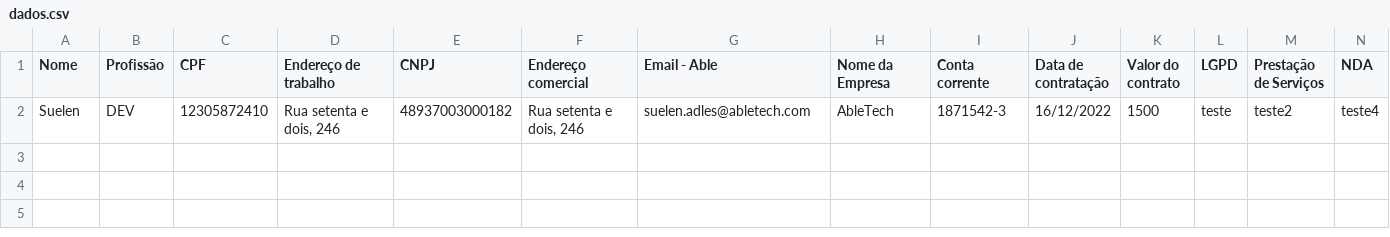
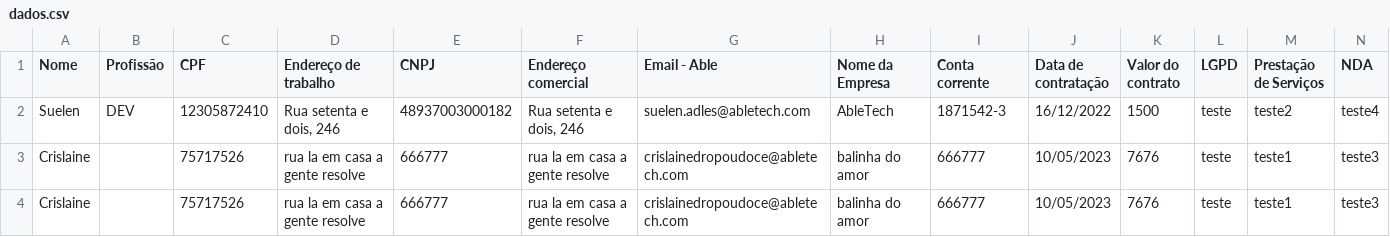
Before and after one commit to suelenadles/Projeto-CSV, a CSV file: data/dados.csv, drawn as a sheet.

```diff
--- a/data/dados.csv
+++ b/data/dados.csv
@@ -2 +2,3 @@ Nome;Profissão;CPF;Endereço de trabalho;CNPJ;Endereço comercial;Email - Able;
 Suelen;DEV;12305872410;Rua setenta e dois, 246;48937003000182;Rua setenta e dois, 246;suelen.adles@abletech.com;AbleTech;1871542-3;16/12/2022;1500;teste;teste2;teste4
+Crislaine;;75717526;rua la em casa a gente resolve;666777;rua la em casa a gente resolve;crislainedropoudoce@abletech.com;balinha do amor;666777;10/05/2023;7676;teste;teste1;teste3
+Crislaine;;75717526;rua la em casa a gente resolve;666777;rua la em casa a gente resolve;crislainedropoudoce@abletech.com;balinha do amor;666777;10/05/2023;7676;teste;teste1;teste3
```
Also changed, not shown: 1 other file.
